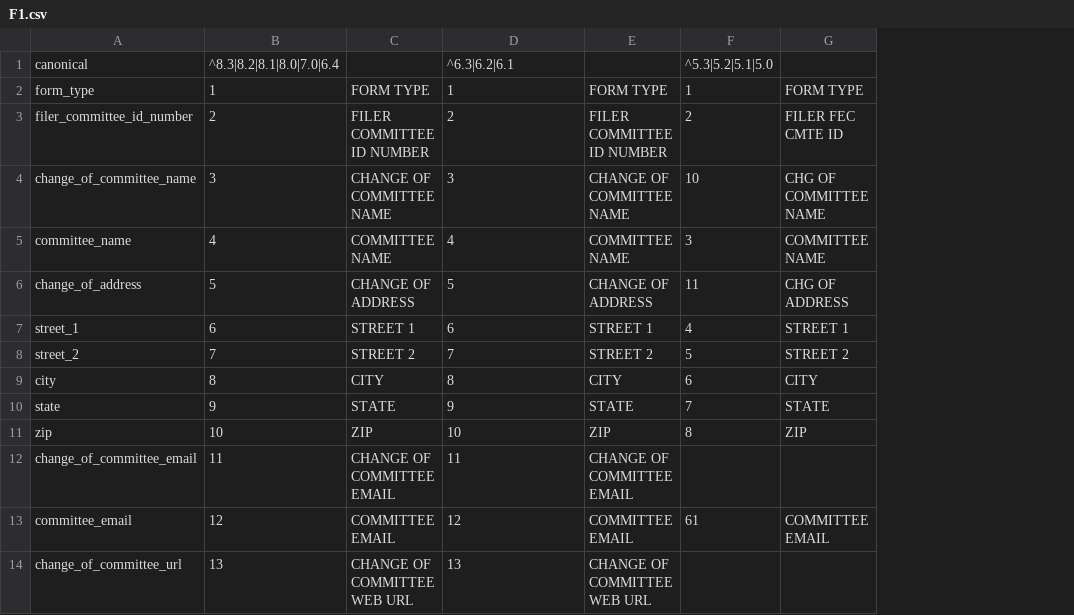
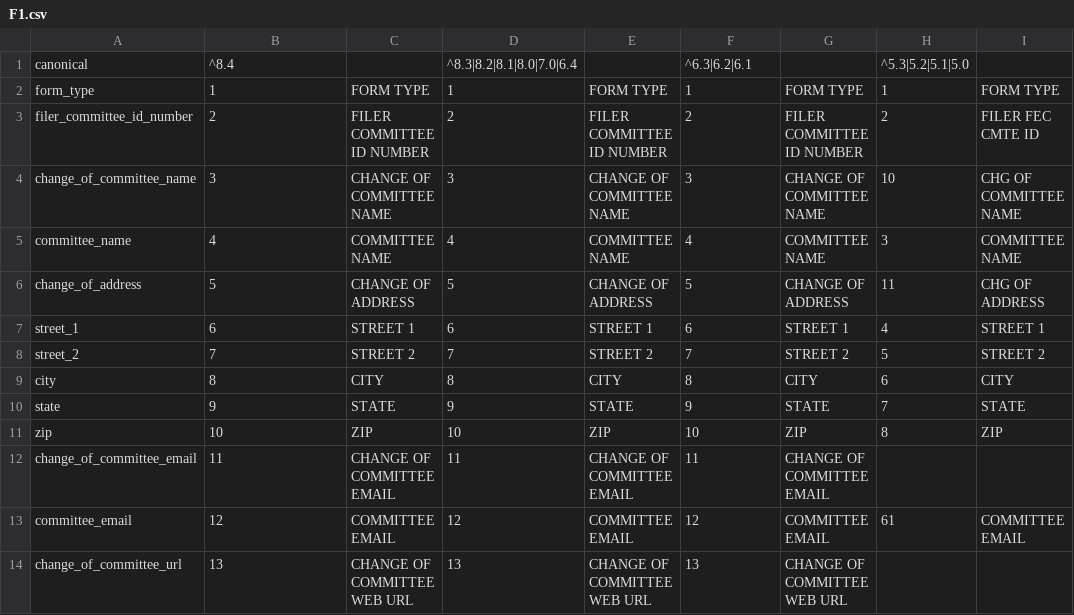
Before and after one commit to newsdev/fec2json, a CSV file: fec-csv-sources/F1.csv, drawn as a sheet; only a part is shown; the diff covers the shown part only; the diff names each change by its address in the sheet, - before the commit and + after, or states it on an @@ line.

```diff
--- a/fec-csv-sources/F1.csv
+++ b/fec-csv-sources/F1.csv
+column G, rows 2-14: FORM TYPE | FILER COMMITTEE ID NUMBER | CHANGE OF COMMITTEE NAME | COMMITTEE NAME | CHANGE OF ADDRESS | STREET 1 | STREET 2 | CITY | STATE | ZIP | CHANGE OF COMMITTEE EMAIL | COMMITTEE EMAIL | CHANGE OF COMMITTEE WEB URL
+column H, rows 1-13: ^5.3|5.2|5.1|5.0 | 1 | 2 | 10 | 3 | 11 | 4 | 5 | 6 | 7 | 8 |  | 61
-B1: ^8.3|8.2|8.1|8.0|7.0|6.4
+B1: ^8.4
-D1: ^6.3|6.2|6.1
+D1: ^8.3|8.2|8.1|8.0|7.0|6.4
-F1: ^5.3|5.2|5.1|5.0
+F1: ^6.3|6.2|6.1
-F4: 10
+F4: 3
-F5: 3
+F5: 4
-F6: 11
+F6: 5
-F7: 4
+F7: 6
-F8: 5
+F8: 7
-F9: 6
+F9: 8
-F10: 7
+F10: 9
-F11: 8
+F11: 10
-F12: (empty)
+F12: 11
-F13: 61
+F13: 12
-F14: (empty)
+F14: 13
```
Also changed, not shown: 2 added rows and 155 edited cells elsewhere in this file, fec-csv-sources/F13.csv, fec-csv-sources/F132.csv, 42 other files.
